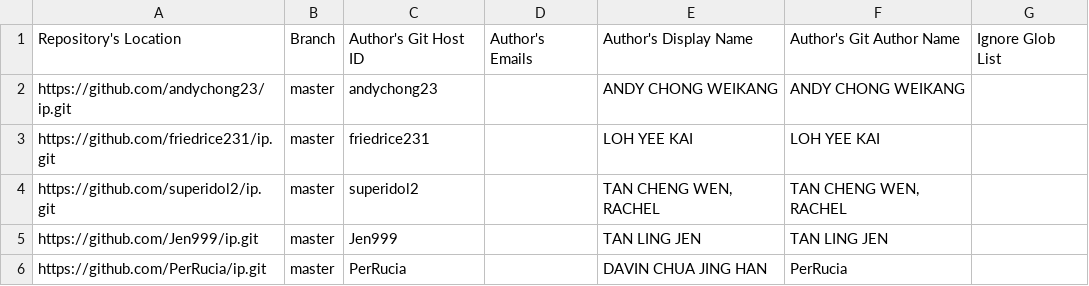
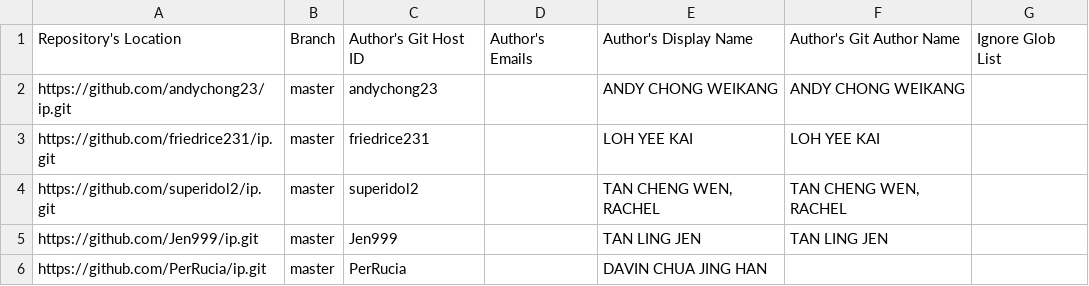
Before and after one commit to nus-cs2103de-ay2425s2/tp-code-dashboard, a CSV file: configs/author-config.csv, drawn as a sheet.

Commit message:
fix: correct student's name

```diff
--- a/configs/author-config.csv
+++ b/configs/author-config.csv
@@ -5,2 +5,2 @@ https://github.com/superidol2/ip.git,master,superidol2,,"TAN CHENG WEN, RACHEL",
 https://github.com/Jen999/ip.git,master,Jen999,,TAN LING JEN,TAN LING JEN,
-https://github.com/PerRucia/ip.git,master,PerRucia,,"DAVIN CHUA JING HAN","PerRucia",
+https://github.com/PerRucia/ip.git,master,PerRucia,,"DAVIN CHUA JING HAN",
```
